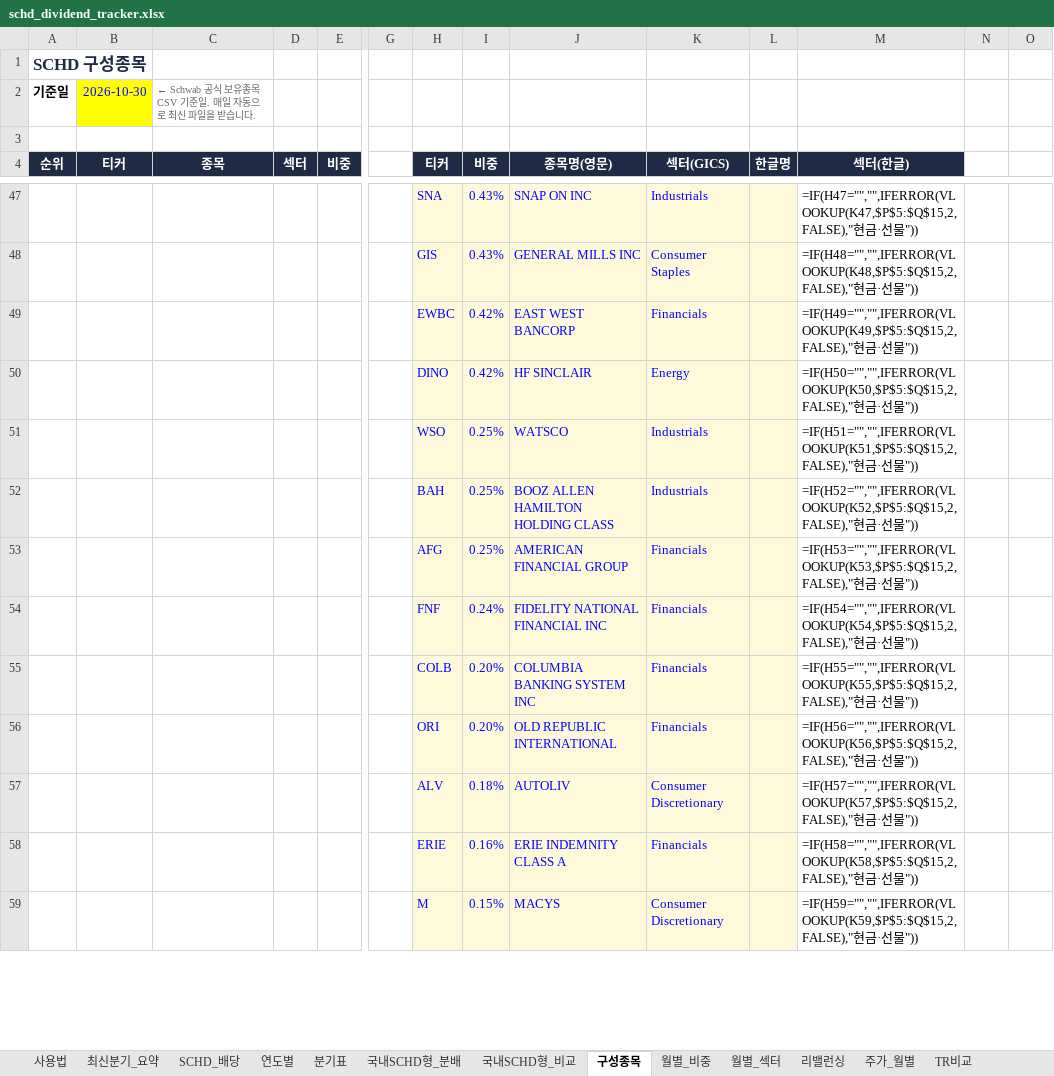
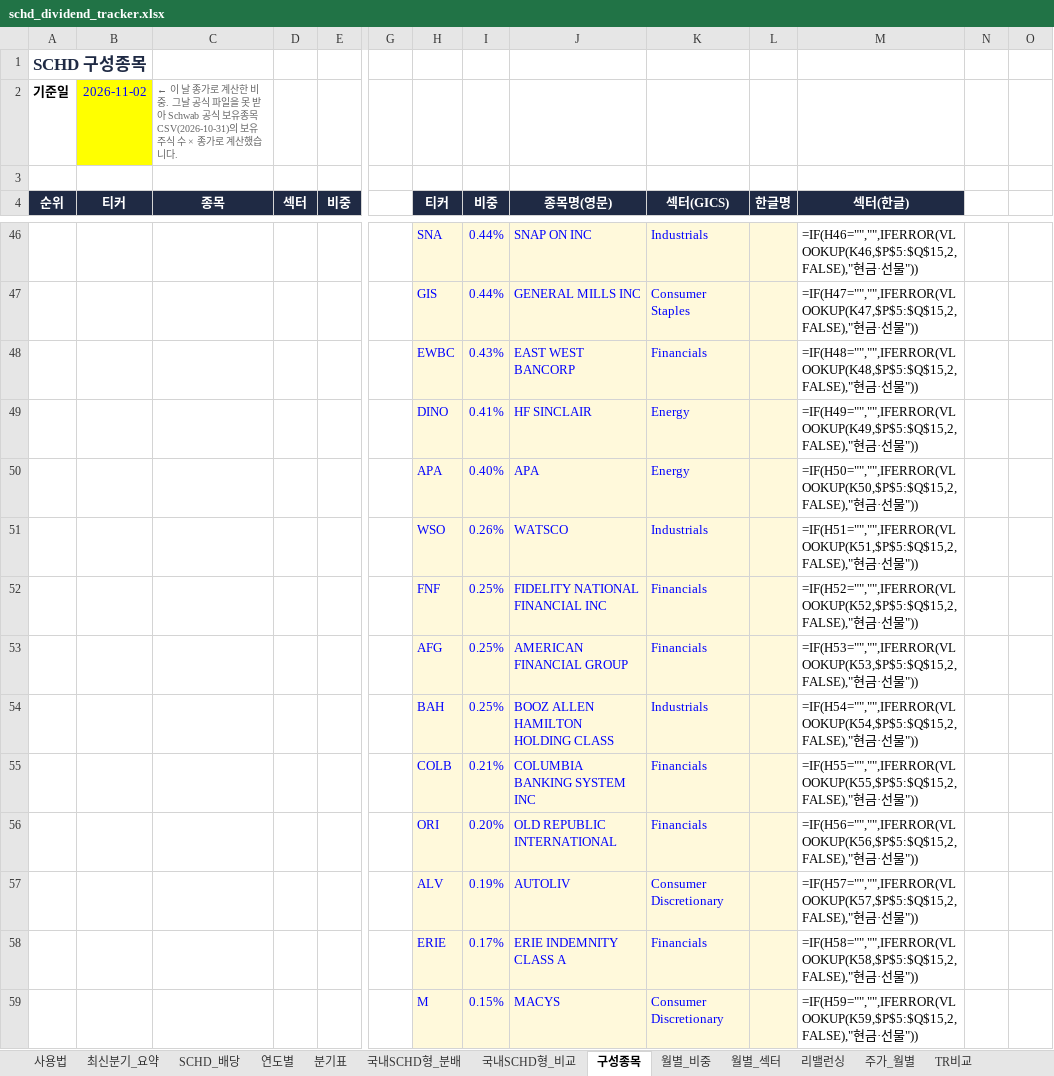
Before and after one commit to ttokjaeTV/schd-tracker, an Excel workbook: downloads/schd_dividend_tracker.xlsx, sheet 구성종목, drawn as a sheet; only a part is shown, gaps mark what is left out; values as stored, in another font and other column widths than the file's, no borders; formulas without a stored value are shown as written; charts and pictures not drawn; removed rows and columns are numbered as before the commit, all else as after; rows hold the shown columns only; the diff covers the shown part only; the diff names each change by its address in the sheet, - before the commit and + after, or states it on an @@ line.

```diff
--- a/downloads/schd_dividend_tracker.xlsx (sheet 구성종목)
+++ b/downloads/schd_dividend_tracker.xlsx (sheet 구성종목)
-B2 (티커): 2026-10-30
+B2 (티커): 2026-11-02
-C2 (종목): ← Schwab 공식 보유종목 CSV 기준일. 매일 자동으로 최신 파일을 받습니다.
+C2 (종목): ← 이 날 종가로 계산한 비중. 그날 공식 파일을 못 받아 Schwab 공식 보유종목 CSV(2026-10-31)의 보유 주식 수 × 종가로 계산했습니다.
-I46:I47 (비중): 0.43%
+I46:I47 (비중): 0.44%
-M46 (섹터(한글)): =IF(H47="","",IFERROR(VLOOKUP(K47,$P$5:$Q$15,2,FALSE),"현금…
+M46 (섹터(한글)): =IF(H46="","",IFERROR(VLOOKUP(K46,$P$5:$Q$15,2,FALSE),"현금…
-M47 (섹터(한글)): =IF(H48="","",IFERROR(VLOOKUP(K48,$P$5:$Q$15,2,FALSE),"현금…
+M47 (섹터(한글)): =IF(H47="","",IFERROR(VLOOKUP(K47,$P$5:$Q$15,2,FALSE),"현금…
-I48 (비중): 0.42%
+I48 (비중): 0.43%
-M48 (섹터(한글)): =IF(H49="","",IFERROR(VLOOKUP(K49,$P$5:$Q$15,2,FALSE),"현금…
+M48 (섹터(한글)): =IF(H48="","",IFERROR(VLOOKUP(K48,$P$5:$Q$15,2,FALSE),"현금…
-I49 (비중): 0.42%
+I49 (비중): 0.41%
-M49 (섹터(한글)): =IF(H50="","",IFERROR(VLOOKUP(K50,$P$5:$Q$15,2,FALSE),"현금…
+M49 (섹터(한글)): =IF(H49="","",IFERROR(VLOOKUP(K49,$P$5:$Q$15,2,FALSE),"현금…
+row 50:  |  |  |  |  |  | APA | 0.40% | APA | Energy |  | =IF(H50="","",IFERROR(VLOOKUP(K50,$P$5:$Q$15,2,FALSE),"현금·선물"))
-I51 (비중): 0.25%
+I51 (비중): 0.26%
-row 52:  |  |  |  |  |  | BAH | 0.25% | BOOZ ALLEN HAMILTON HOLDING CLASS | Industrials |  | =IF(H52="","",IFERROR(VLOOKUP(K52,$P$5:$Q$15,2,FALSE),"현금·선물"))
+row 52:  |  |  |  |  |  | FNF | 0.25% | FIDELITY NATIONAL FINANCIAL INC | Financials |  | =IF(H52="","",IFERROR(VLOOKUP(K52,$P$5:$Q$15,2,FALSE),"현금·선물"))
-row 54:  |  |  |  |  |  | FNF | 0.24% | FIDELITY NATIONAL FINANCIAL INC | Financials |  | =IF(H54="","",IFERROR(VLOOKUP(K54,$P$5:$Q$15,2,FALSE),"현금·선물"))
+row 54:  |  |  |  |  |  | BAH | 0.25% | BOOZ ALLEN HAMILTON HOLDING CLASS | Industrials |  | =IF(H54="","",IFERROR(VLOOKUP(K54,$P$5:$Q$15,2,FALSE),"현금·선물"))
-I55 (비중): 0.20%
+I55 (비중): 0.21%
-I57 (비중): 0.18%
+I57 (비중): 0.19%
-I58 (비중): 0.16%
+I58 (비중): 0.17%
```
Also changed, not shown: 13 added rows, 14 removed rows, 88 edited cells and cell formats elsewhere in this sheet, sheet 월별_비중, sheet 월별_섹터, sheet 리밸런싱, sheet 사용법, 3 other files.
